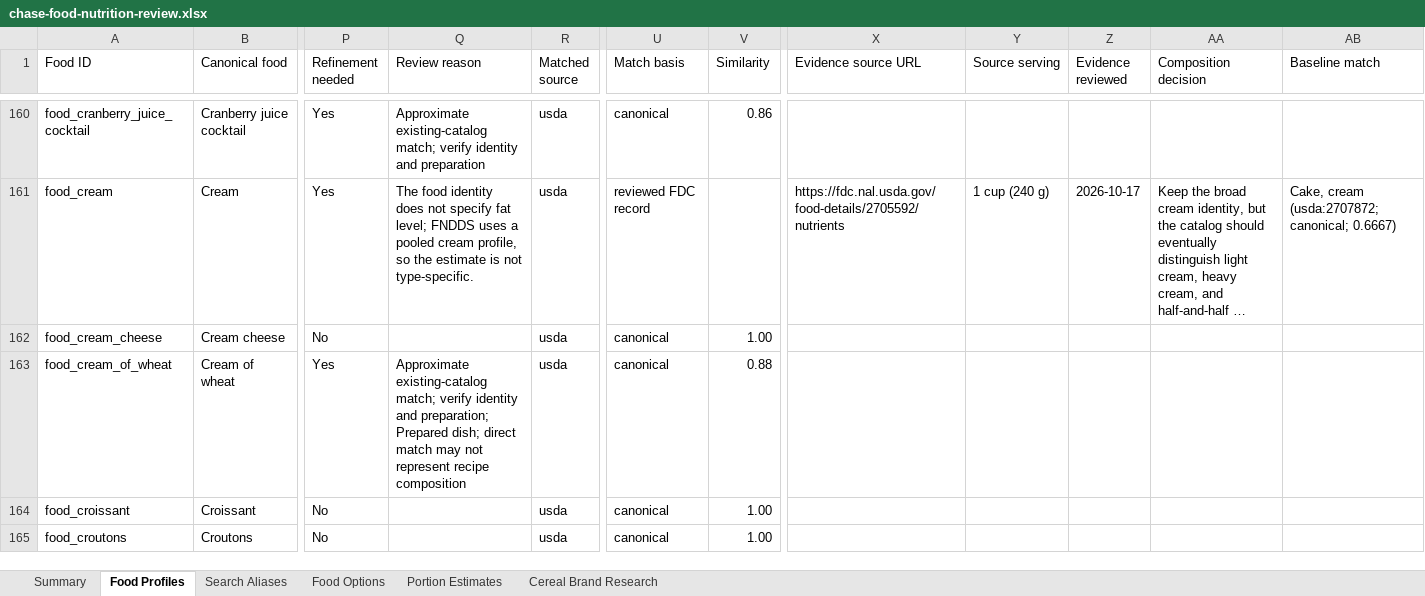
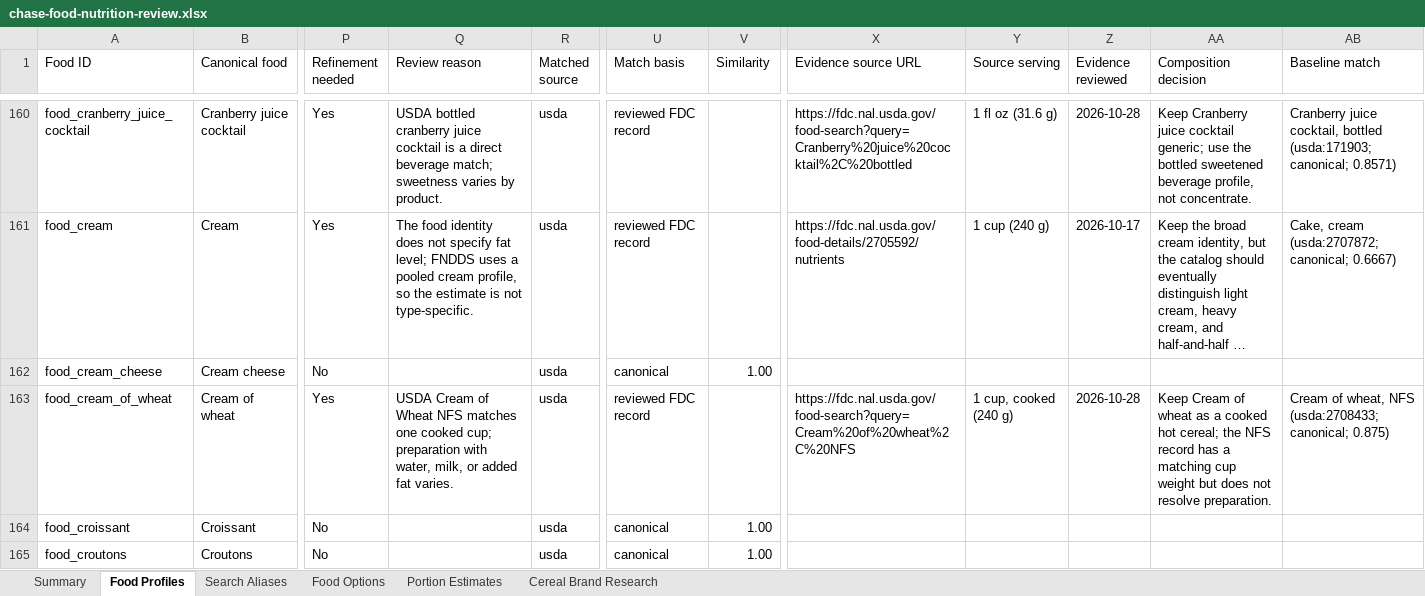
Before and after one commit to chase-seibert/calorie-tracker, an Excel workbook: docs/chase-food-nutrition-review.xlsx, sheet Food Profiles, drawn as a sheet; only a part is shown, gaps mark what is left out; long unchanged cells end in …; values as stored, in another font and other column widths than the file's, no borders; table styles not drawn; the diff covers the shown part only; the diff names each change by its address in the sheet, - before the commit and + after, or states it on an @@ line.

Commit message:
Add daily diary notes and refine food configuration handling

```diff
--- a/docs/chase-food-nutrition-review.xlsx (sheet Food Profiles)
+++ b/docs/chase-food-nutrition-review.xlsx (sheet Food Profiles)
-Q160 (Review reason): Approximate existing-catalog match; verify identity and preparation
+Q160 (Review reason): USDA bottled cranberry juice cocktail is a direct beverage match; sweetness varies by product.
-U160 (Match basis): canonical
+U160 (Match basis): reviewed FDC record
-V160 (Similarity): 0.86
+V160 (Similarity): (empty)
-X160 (Evidence source URL): (empty)
+X160 (Evidence source URL): https://fdc.nal.usda.gov/food-search?query=Cranberry%20juice%20cocktail%2C%20bottled
-Y160 (Source serving): (empty)
+Y160 (Source serving): 1 fl oz (31.6 g)
-Z160 (Evidence reviewed): (empty)
+Z160 (Evidence reviewed): 2026-10-28
-AA160 (Composition decision): (empty)
+AA160 (Composition decision): Keep Cranberry juice cocktail generic; use the bottled sweetened beverage profile, not concentrate.
-AB160 (Baseline match): (empty)
+AB160 (Baseline match): Cranberry juice cocktail, bottled (usda:171903; canonical; 0.8571)
-Q163 (Review reason): Approximate existing-catalog match; verify identity and preparation; Prepared dish; direct match may not represent recipe composition
+Q163 (Review reason): USDA Cream of Wheat NFS matches one cooked cup; preparation with water, milk, or added fat varies.
-U163 (Match basis): canonical
+U163 (Match basis): reviewed FDC record
-V163 (Similarity): 0.88
+V163 (Similarity): (empty)
-X163 (Evidence source URL): (empty)
+X163 (Evidence source URL): https://fdc.nal.usda.gov/food-search?query=Cream%20of%20wheat%2C%20NFS
-Y163 (Source serving): (empty)
+Y163 (Source serving): 1 cup, cooked (240 g)
-Z163 (Evidence reviewed): (empty)
+Z163 (Evidence reviewed): 2026-10-28
-AA163 (Composition decision): (empty)
+AA163 (Composition decision): Keep Cream of wheat as a cooked hot cereal; the NFS record has a matching cup weight but does not resolve preparation.
-AB163 (Baseline match): (empty)
+AB163 (Baseline match): Cream of wheat, NFS (usda:2708433; canonical; 0.875)
```
Also changed, not shown: 229 edited cells elsewhere in this sheet, sheet Summary, 5 other files.
